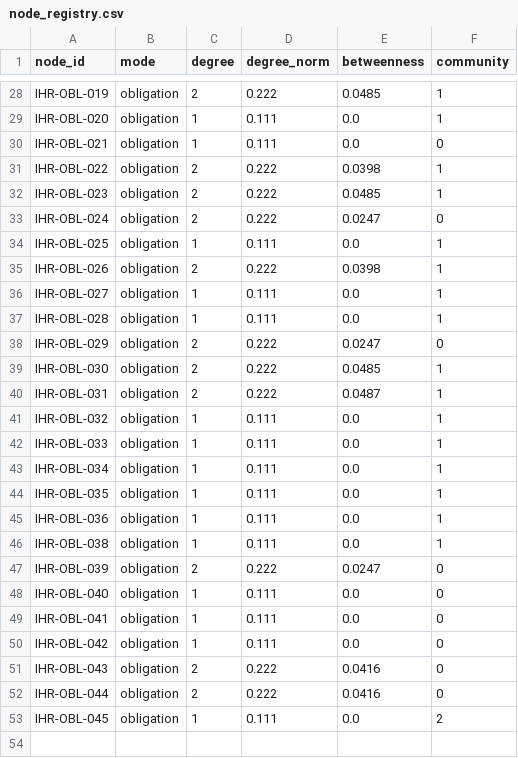
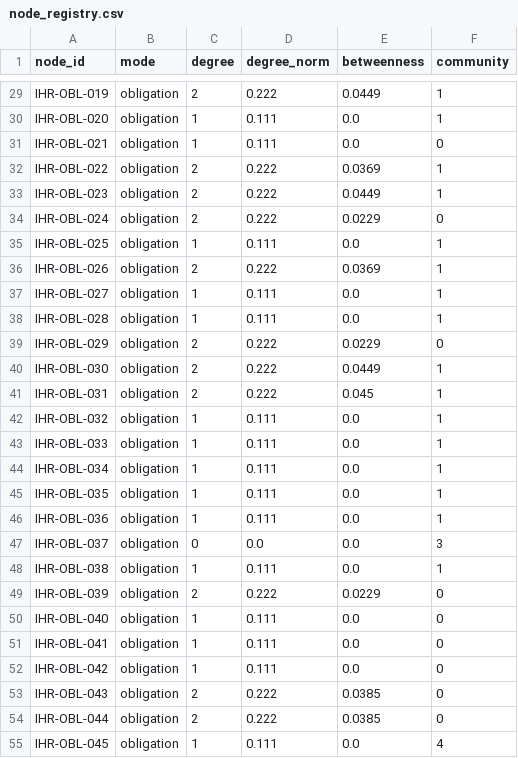
Before and after one commit to Adelasantos12/normtrace-ihr-mexico-pilot, a CSV file: 04_outputs/figures/node_registry.csv, drawn as a sheet; only a part is shown, gaps mark what is left out; addresses are those after the commit; the diff covers the shown part only; the diff names each change by its address in the sheet, - before the commit and + after, or states it on an @@ line.

```diff
--- a/04_outputs/figures/node_registry.csv
+++ b/04_outputs/figures/node_registry.csv
-E29 (betweenness): 0.0485
+E29 (betweenness): 0.0449
-E32 (betweenness): 0.0398
+E32 (betweenness): 0.0369
-E33 (betweenness): 0.0485
+E33 (betweenness): 0.0449
-E34 (betweenness): 0.0247
+E34 (betweenness): 0.0229
-E36 (betweenness): 0.0398
+E36 (betweenness): 0.0369
-E39 (betweenness): 0.0247
+E39 (betweenness): 0.0229
-E40 (betweenness): 0.0485
+E40 (betweenness): 0.0449
-E41 (betweenness): 0.0487
+E41 (betweenness): 0.045
+row 47: IHR-OBL-037 | obligation | 0 | 0.0 | 0.0 | 3
-E49 (betweenness): 0.0247
+E49 (betweenness): 0.0229
-E53:E54 (betweenness): 0.0416
+E53:E54 (betweenness): 0.0385
-F55 (community): 2
+F55 (community): 4
```
Also changed, not shown: 1 added row and 27 edited cells elsewhere in this file, 05_webapp/public/data/derived/node_registry.csv, 7 other files.
